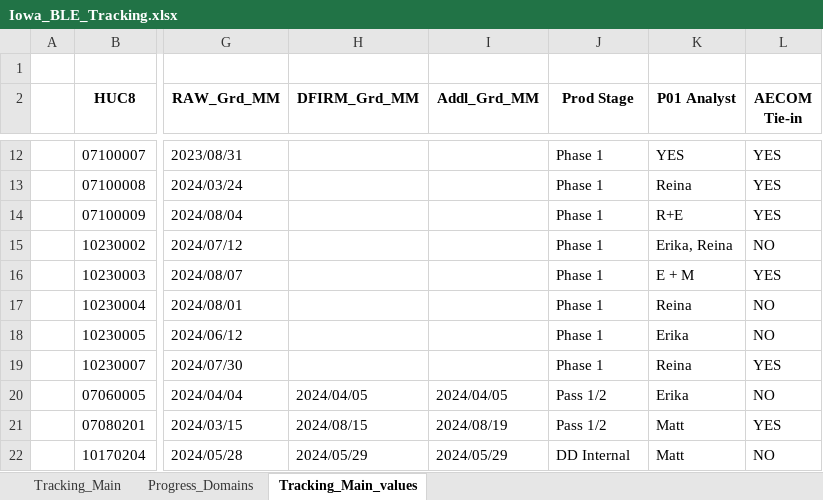
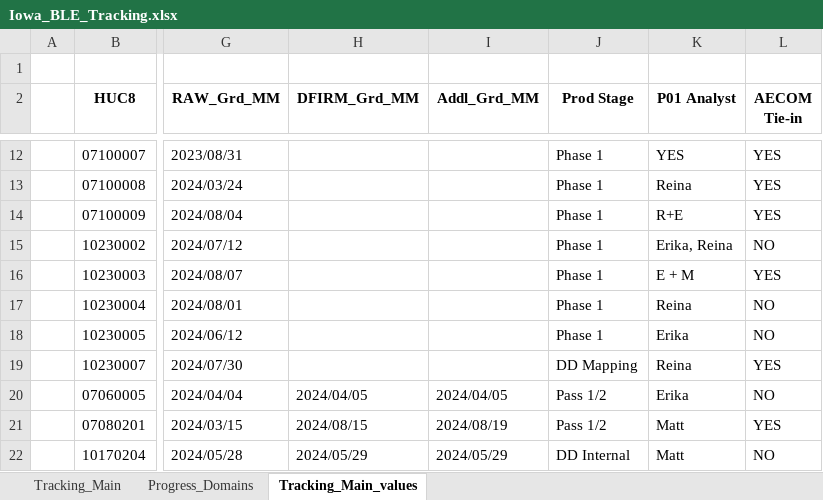
Before and after one commit to t968rs/IA_BLE_tracking, an Excel workbook: data/tables/Iowa_BLE_Tracking.xlsx, sheet Tracking_Main_values, drawn as a sheet; only a part is shown, gaps mark what is left out; values as stored, in another font and other column widths than the file's, no borders; the diff names each change by its address in the sheet, - before the commit and + after, or states it on an @@ line.

```diff
--- a/data/tables/Iowa_BLE_Tracking.xlsx (sheet Tracking_Main_values)
+++ b/data/tables/Iowa_BLE_Tracking.xlsx (sheet Tracking_Main_values)
-J19 (Prod Stage): Phase 1
+J19 (Prod Stage): DD Mapping
```
Also changed, not shown: 2 other files.
